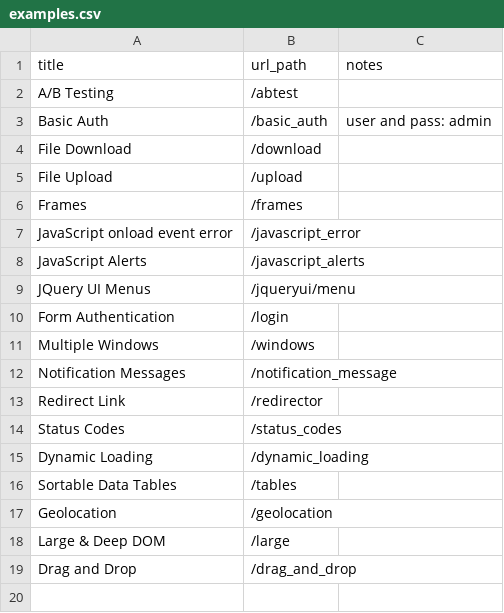
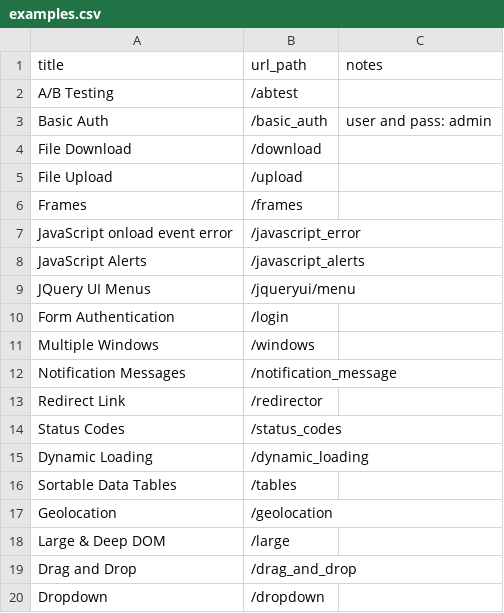
Before and after one commit to saucelabs/the-internet, a CSV file: examples.csv, drawn as a sheet; the diff names each change by its address in the sheet, - before the commit and + after, or states it on an @@ line.

Commit message:
Added missing example to examples list and regenerated docs

```diff
--- a/examples.csv
+++ b/examples.csv
+row 20: Dropdown | /dropdown
```
Also changed, not shown: 3 other files.
